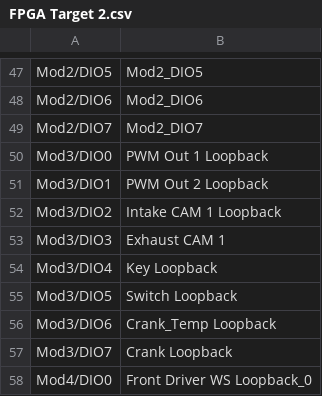
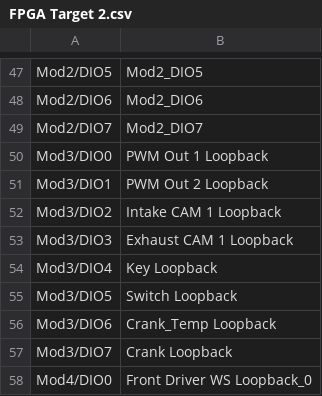
Before and after one commit to NIVeriStandAdd-Ons/VeriStand-FPGA-Generation-Wizard, a CSV file: Testing/No IO/FPGA Target 2.csv, drawn as a sheet; only a part is shown, gaps mark what is left out.

Commit message:
Testing mostly complete

```diff
--- a/Testing/No IO/FPGA Target 2.csv
+++ b/Testing/No IO/FPGA Target 2.csv
@@ -52,3 +52,3 @@ Mod3/DIO1,PWM Out 2 Loopback
 Mod3/DIO2,Intake CAM 1 Loopback
-Mod3/DIO3,Exhaust CAM 1
+Mod3/DIO3,Exhaust CAM 1 Loopback
 Mod3/DIO4,Key Loopback
```
Also changed, not shown: Testing/No IO/Testing IO.csv, 24 other files.
